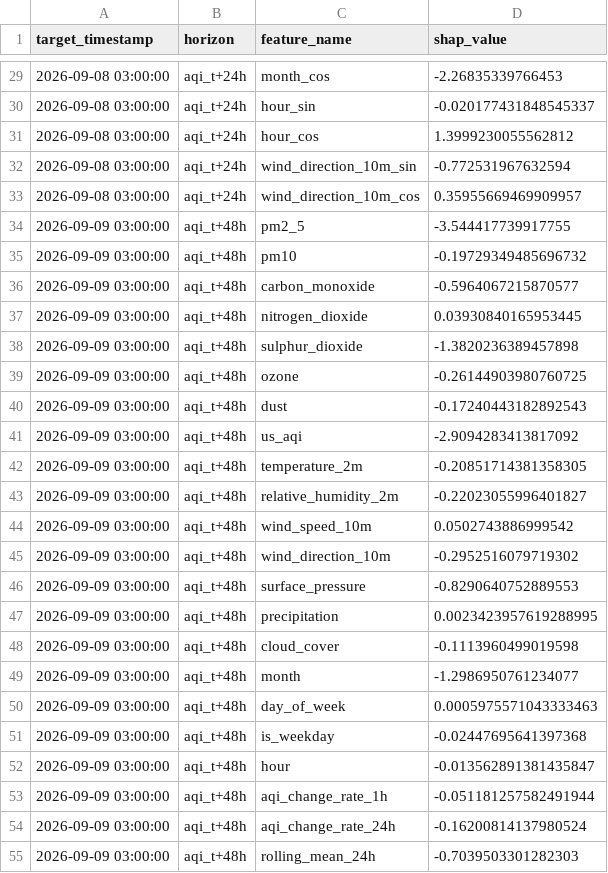
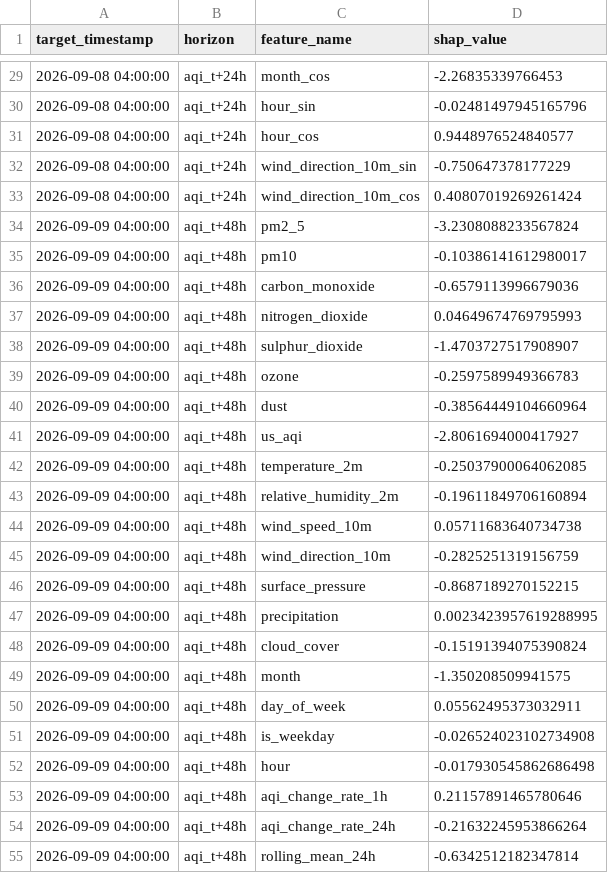
Before and after one commit to SyedAnasAzim/AQI-prediction, a CSV file: data/aqi_shap_values.csv, drawn as a sheet; only a part is shown, gaps mark what is left out; the diff covers the shown part only.

```diff
--- a/data/aqi_shap_values.csv
+++ b/data/aqi_shap_values.csv
@@ -29,27 +29,27 @@ target_timestamp,horizon,feature_name,shap_value
-2026-09-08 03:00:00,aqi_t+24h,month_cos,-2.26835339766453
-2026-09-08 03:00:00,aqi_t+24h,hour_sin,-0.020177431848545337
-2026-09-08 03:00:00,aqi_t+24h,hour_cos,1.3999230055562812
-2026-09-08 03:00:00,aqi_t+24h,wind_direction_10m_sin,-0.772531967632594
-2026-09-08 03:00:00,aqi_t+24h,wind_direction_10m_cos,0.35955669469909957
-2026-09-09 03:00:00,aqi_t+48h,pm2_5,-3.544417739917755
-2026-09-09 03:00:00,aqi_t+48h,pm10,-0.19729349485696732
-2026-09-09 03:00:00,aqi_t+48h,carbon_monoxide,-0.5964067215870577
-2026-09-09 03:00:00,aqi_t+48h,nitrogen_dioxide,0.03930840165953445
-2026-09-09 03:00:00,aqi_t+48h,sulphur_dioxide,-1.3820236389457898
-2026-09-09 03:00:00,aqi_t+48h,ozone,-0.26144903980760725
-2026-09-09 03:00:00,aqi_t+48h,dust,-0.17240443182892543
-2026-09-09 03:00:00,aqi_t+48h,us_aqi,-2.9094283413817092
-2026-09-09 03:00:00,aqi_t+48h,temperature_2m,-0.20851714381358305
-2026-09-09 03:00:00,aqi_t+48h,relative_humidity_2m,-0.22023055996401827
-2026-09-09 03:00:00,aqi_t+48h,wind_speed_10m,0.0502743886999542
-2026-09-09 03:00:00,aqi_t+48h,wind_direction_10m,-0.2952516079719302
-2026-09-09 03:00:00,aqi_t+48h,surface_pressure,-0.8290640752889553
-2026-09-09 03:00:00,aqi_t+48h,precipitation,0.0023423957619288995
-2026-09-09 03:00:00,aqi_t+48h,cloud_cover,-0.1113960499019598
-2026-09-09 03:00:00,aqi_t+48h,month,-1.2986950761234077
-2026-09-09 03:00:00,aqi_t+48h,day_of_week,0.0005975571043333463
-2026-09-09 03:00:00,aqi_t+48h,is_weekday,-0.02447695641397368
-2026-09-09 03:00:00,aqi_t+48h,hour,-0.013562891381435847
-2026-09-09 03:00:00,aqi_t+48h,aqi_change_rate_1h,-0.051181257582491944
-2026-09-09 03:00:00,aqi_t+48h,aqi_change_rate_24h,-0.16200814137980524
-2026-09-09 03:00:00,aqi_t+48h,rolling_mean_24h,-0.7039503301282303
+2026-09-08 04:00:00,aqi_t+24h,month_cos,-2.26835339766453
+2026-09-08 04:00:00,aqi_t+24h,hour_sin,-0.02481497945165796
+2026-09-08 04:00:00,aqi_t+24h,hour_cos,0.9448976524840577
+2026-09-08 04:00:00,aqi_t+24h,wind_direction_10m_sin,-0.750647378177229
+2026-09-08 04:00:00,aqi_t+24h,wind_direction_10m_cos,0.40807019269261424
+2026-09-09 04:00:00,aqi_t+48h,pm2_5,-3.2308088233567824
+2026-09-09 04:00:00,aqi_t+48h,pm10,-0.10386141612980017
+2026-09-09 04:00:00,aqi_t+48h,carbon_monoxide,-0.6579113996679036
+2026-09-09 04:00:00,aqi_t+48h,nitrogen_dioxide,0.04649674769795993
+2026-09-09 04:00:00,aqi_t+48h,sulphur_dioxide,-1.4703727517908907
+2026-09-09 04:00:00,aqi_t+48h,ozone,-0.2597589949366783
+2026-09-09 04:00:00,aqi_t+48h,dust,-0.38564449104660964
+2026-09-09 04:00:00,aqi_t+48h,us_aqi,-2.8061694000417927
+2026-09-09 04:00:00,aqi_t+48h,temperature_2m,-0.25037900064062085
+2026-09-09 04:00:00,aqi_t+48h,relative_humidity_2m,-0.19611849706160894
+2026-09-09 04:00:00,aqi_t+48h,wind_speed_10m,0.05711683640734738
+2026-09-09 04:00:00,aqi_t+48h,wind_direction_10m,-0.2825251319156759
+2026-09-09 04:00:00,aqi_t+48h,surface_pressure,-0.8687189270152215
+2026-09-09 04:00:00,aqi_t+48h,precipitation,0.0023423957619288995
+2026-09-09 04:00:00,aqi_t+48h,cloud_cover,-0.15191394075390824
+2026-09-09 04:00:00,aqi_t+48h,month,-1.350208509941575
+2026-09-09 04:00:00,aqi_t+48h,day_of_week,0.05562495373032911
+2026-09-09 04:00:00,aqi_t+48h,is_weekday,-0.026524023102734908
+2026-09-09 04:00:00,aqi_t+48h,hour,-0.017930545862686498
+2026-09-09 04:00:00,aqi_t+48h,aqi_change_rate_1h,0.21157891465780646
+2026-09-09 04:00:00,aqi_t+48h,aqi_change_rate_24h,-0.21632245953866264
+2026-09-09 04:00:00,aqi_t+48h,rolling_mean_24h,-0.6342512182347814
```
Also changed, not shown: 147 edited cells elsewhere in this file, predictions_log.csv.
